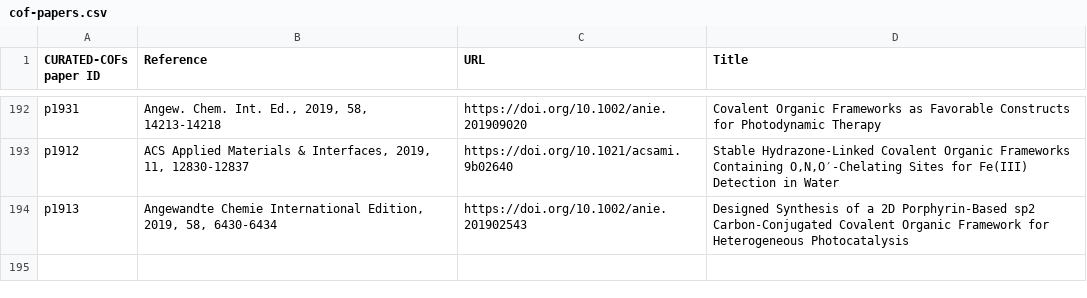
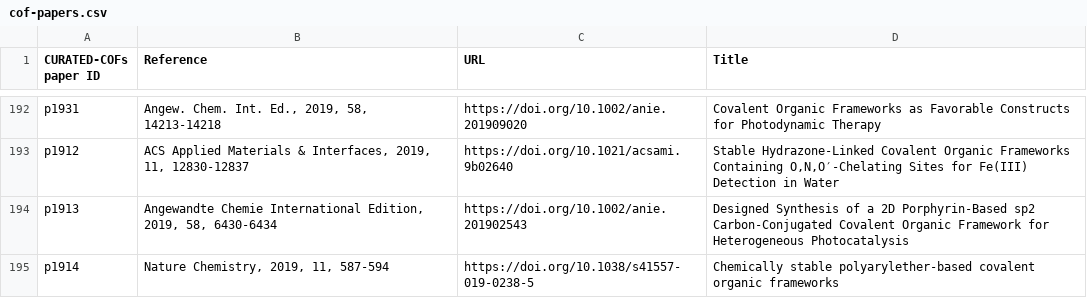
Before and after one commit to danieleongari/CURATED-COFs, a CSV file: cof-papers.csv, drawn as a sheet; only a part is shown, gaps mark what is left out; the diff names each change by its address in the sheet, - before the commit and + after, or states it on an @@ line.

```diff
--- a/cof-papers.csv
+++ b/cof-papers.csv
+row 195: p1914 | Nature Chemistry, 2019, 11, 587-594 | https://doi.org/10.1038/s41557-019-0238-5 | Chemically stable polyarylether-based covalent organic frameworks
```
Also changed, not shown: cof-frameworks.csv, 6 other files.
